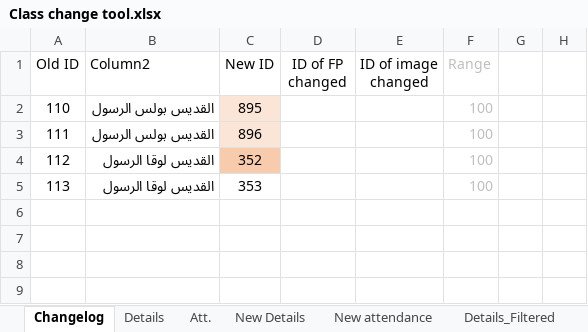
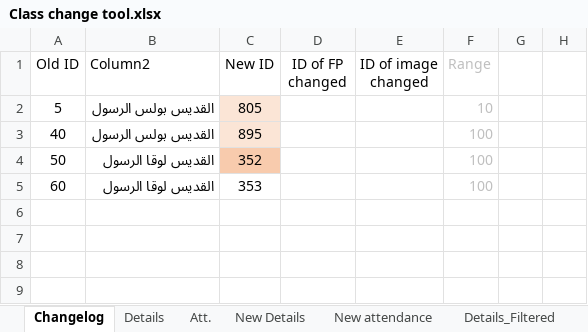
Before and after one commit to KyrillosMorgan/preparatory, an Excel workbook: Tools/Class change tool.xlsx, sheet Changelog, drawn as a sheet; only a part is shown; values as stored, in another font and other column widths than the file's, no borders; conditional formats and table styles not drawn; the diff names each change by its address in the sheet, - before the commit and + after, or states it on an @@ line.

```diff
--- a/Tools/Class change tool.xlsx (sheet Changelog)
+++ b/Tools/Class change tool.xlsx (sheet Changelog)
-A2 (Old ID): 110
+A2 (Old ID): 5
-C2 (New ID): 895
+C2 (New ID): 805
-F2 (Range): 100
+F2 (Range): 10
-A3 (Old ID): 111
+A3 (Old ID): 40
-C3 (New ID): 896
+C3 (New ID): 895
-A4 (Old ID): 112
+A4 (Old ID): 50
-A5 (Old ID): 113
+A5 (Old ID): 60
```
Also changed, not shown: sheet New attendance, sheet Att., sheet New Details, sheet Details, sheet Details_Filtered, formulas that keep their value, Tools/Attendance export tool.xlsx, 8 other files.
